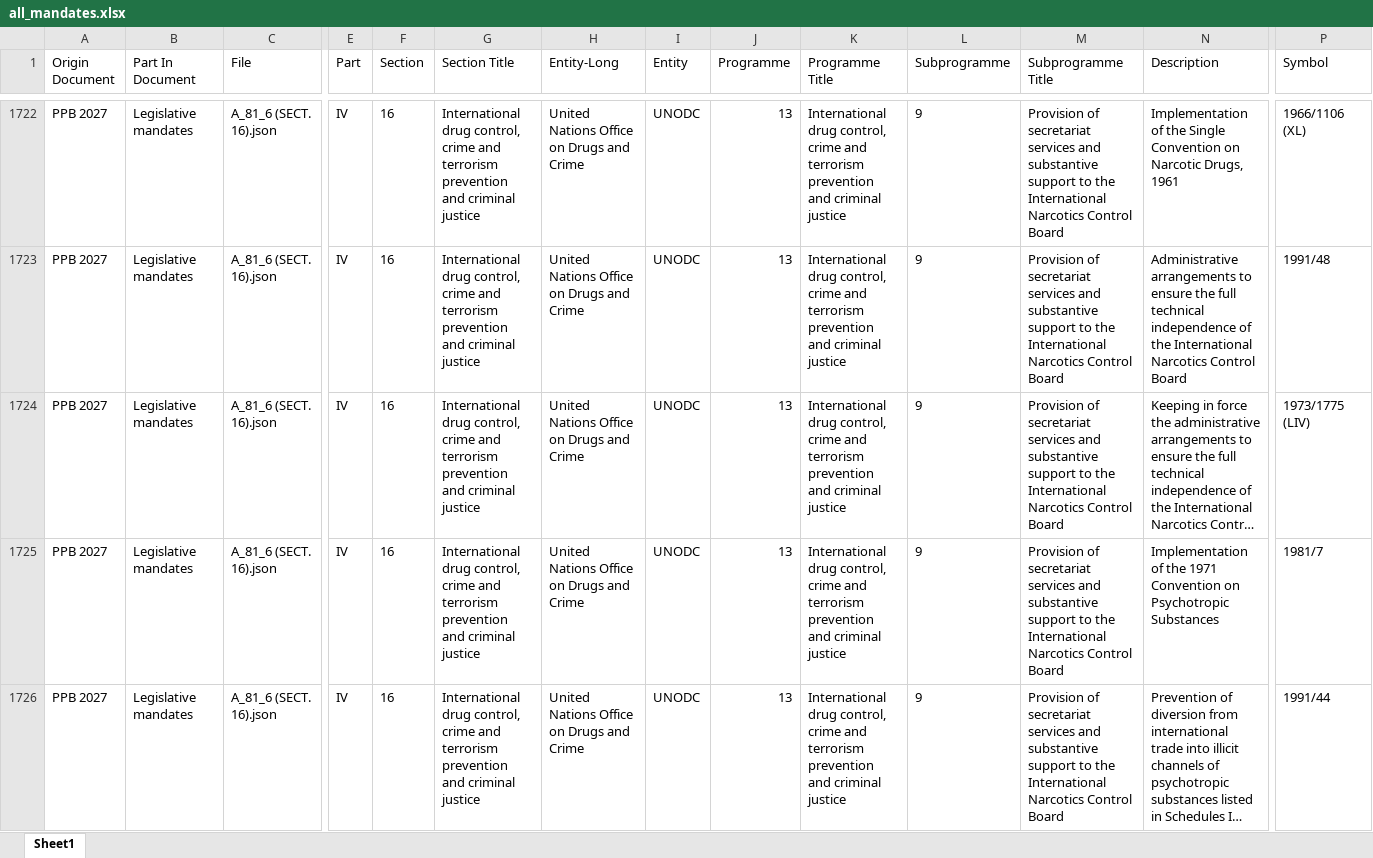
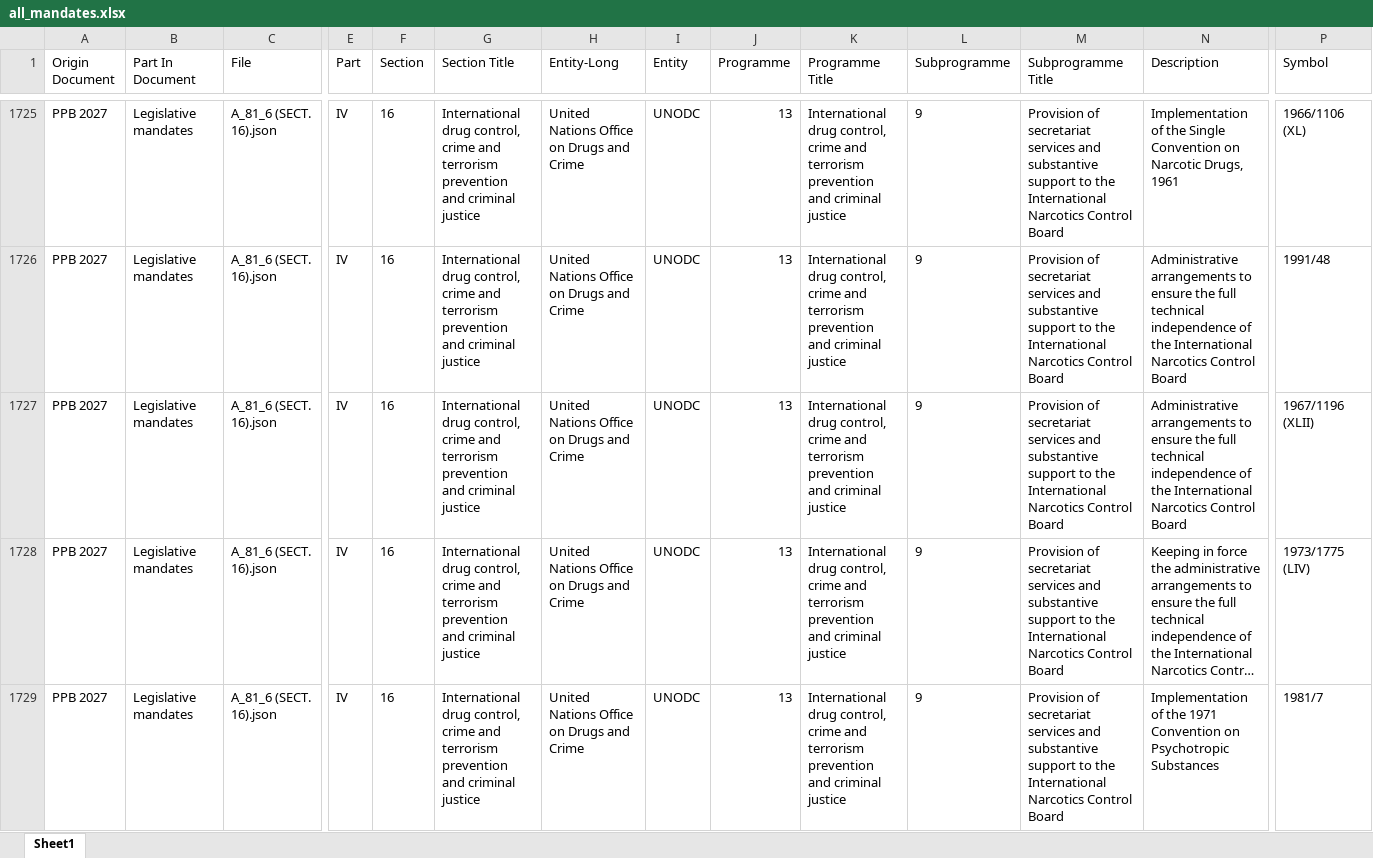
Before and after one commit to united-nations/mandates, an Excel workbook: data/processed/ppb2027/all_mandates.xlsx, sheet Sheet1, drawn as a sheet; only a part is shown, gaps mark what is left out; the shorter side is filled out with more unchanged rows; long unchanged cells end in …; values as stored, in another font and other column widths than the file's, no borders; rows hold the shown columns only; the diff covers the shown part only; the diff names each change by its address in the sheet, - before the commit and + after, or states it on an @@ line.

```diff
--- a/data/processed/ppb2027/all_mandates.xlsx (sheet Sheet1)
+++ b/data/processed/ppb2027/all_mandates.xlsx (sheet Sheet1)
+row 1727: PPB 2027 | Legislative mandates | A_81_6 (SECT. 16).json | IV | 16 | International drug control, crime and terrorism prevention and criminal justice | United Nations Office on Drugs and Crime | UNODC | 13 | International drug control, crime and terrorism prevention and criminal justice | 9 | Provision of secretariat services and substantive support to the International Narcotics Control Board | Administrative arrangements to ensure the full technical independence of the International Narcotics Control Board | 1967/1196 (XLII)
```
Also changed, not shown: 28 added rows, 6 removed rows and 157 edited cells elsewhere in this sheet, 4 other files.
